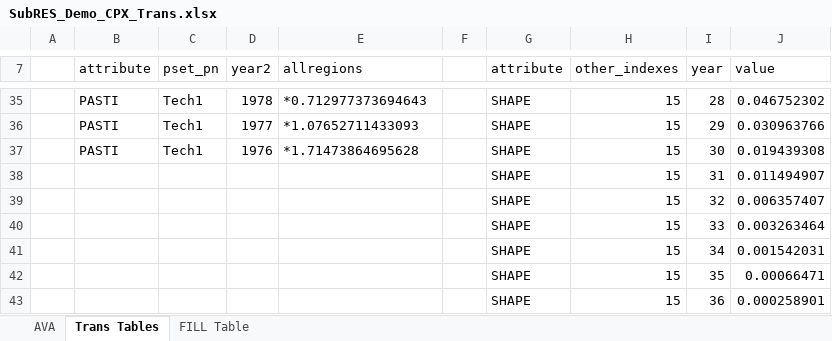
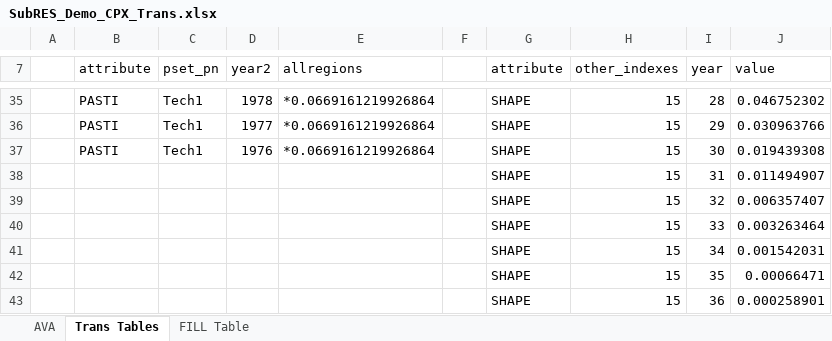
Before and after one commit to kanors-emr/Model_Demo_Adv_Veda, an Excel workbook: SubRES_TMPL/SubRES_Demo_CPX_Trans.xlsx, sheet Trans Tables, drawn as a sheet; only a part is shown, gaps mark what is left out; values as stored, in another font and other column widths than the file's, no borders; the diff covers the shown part only; the diff names each change by its address in the sheet, - before the commit and + after, or states it on an @@ line.

```diff
--- a/SubRES_TMPL/SubRES_Demo_CPX_Trans.xlsx (sheet Trans Tables)
+++ b/SubRES_TMPL/SubRES_Demo_CPX_Trans.xlsx (sheet Trans Tables)
-E35 (allregions): *0.712977373694643
+E35 (allregions): *0.0669161219926864
-E36 (allregions): *1.07652711433093
+E36 (allregions): *0.0669161219926864
-E37 (allregions): *1.71473864695628
+E37 (allregions): *0.0669161219926864
```
Also changed, not shown: 27 edited cells elsewhere in this sheet.
